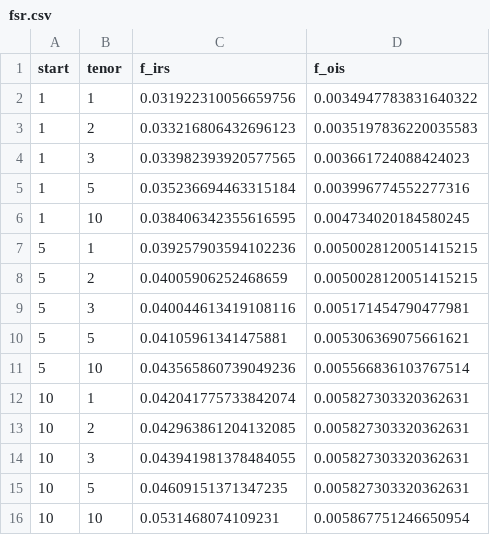
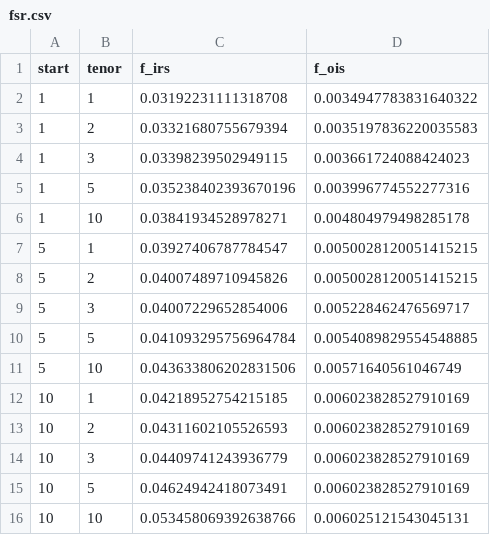
Before and after one commit to changjulian17/mqf_practice, a CSV file: QF605_Fixed_Income/Project/data/fsr.csv, drawn as a sheet.

```diff
--- a/QF605_Fixed_Income/Project/data/fsr.csv
+++ b/QF605_Fixed_Income/Project/data/fsr.csv
@@ -1,16 +1,16 @@
 start,tenor,f_irs,f_ois
-1,1,0.031922310056659756,0.0034947783831640322
-1,2,0.033216806432696123,0.0035197836220035583
-1,3,0.033982393920577565,0.003661724088424023
-1,5,0.035236694463315184,0.003996774552277316
-1,10,0.038406342355616595,0.004734020184580245
-5,1,0.039257903594102236,0.0050028120051415215
-5,2,0.04005906252468659,0.0050028120051415215
-5,3,0.040044613419108116,0.005171454790477981
-5,5,0.04105961341475881,0.005306369075661621
-5,10,0.043565860739049236,0.005566836103767514
-10,1,0.042041775733842074,0.005827303320362631
-10,2,0.042963861204132085,0.005827303320362631
-10,3,0.043941981378484055,0.005827303320362631
-10,5,0.04609151371347235,0.005827303320362631
-10,10,0.0531468074109231,0.005867751246650954
+1,1,0.03192231111318708,0.0034947783831640322
+1,2,0.03321680755679394,0.0035197836220035583
+1,3,0.03398239502949115,0.003661724088424023
+1,5,0.035238402393670196,0.003996774552277316
+1,10,0.03841934528978271,0.004804979498285178
+5,1,0.03927406787784547,0.0050028120051415215
+5,2,0.04007489710945826,0.0050028120051415215
+5,3,0.04007229652854006,0.005228462476569717
+5,5,0.041093295756964784,0.0054089829554548885
+5,10,0.043633806202831506,0.00571640561046749
+10,1,0.04218952754215185,0.006023828527910169
+10,2,0.04311602105526593,0.006023828527910169
+10,3,0.04409741243936779,0.006023828527910169
+10,5,0.04624942418073491,0.006023828527910169
+10,10,0.053458069392638766,0.006025121543045131
```
Also changed, not shown: QF605_Fixed_Income/Project/data/ois.csv, 2 other files.
